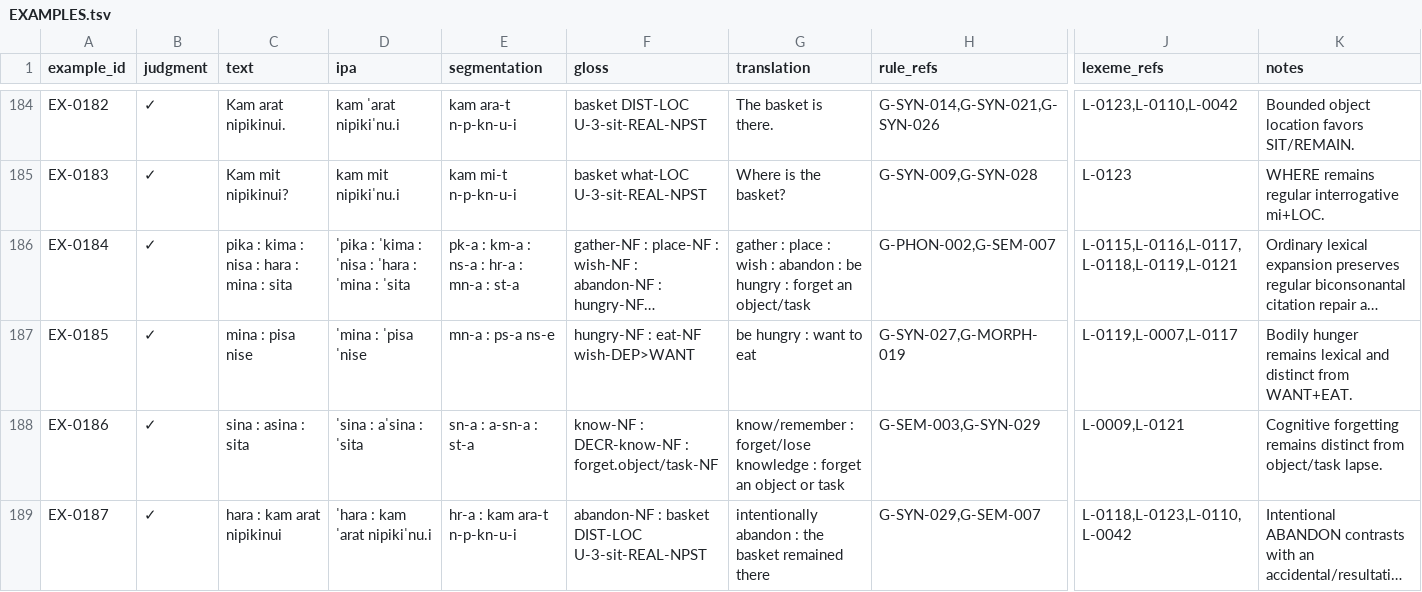
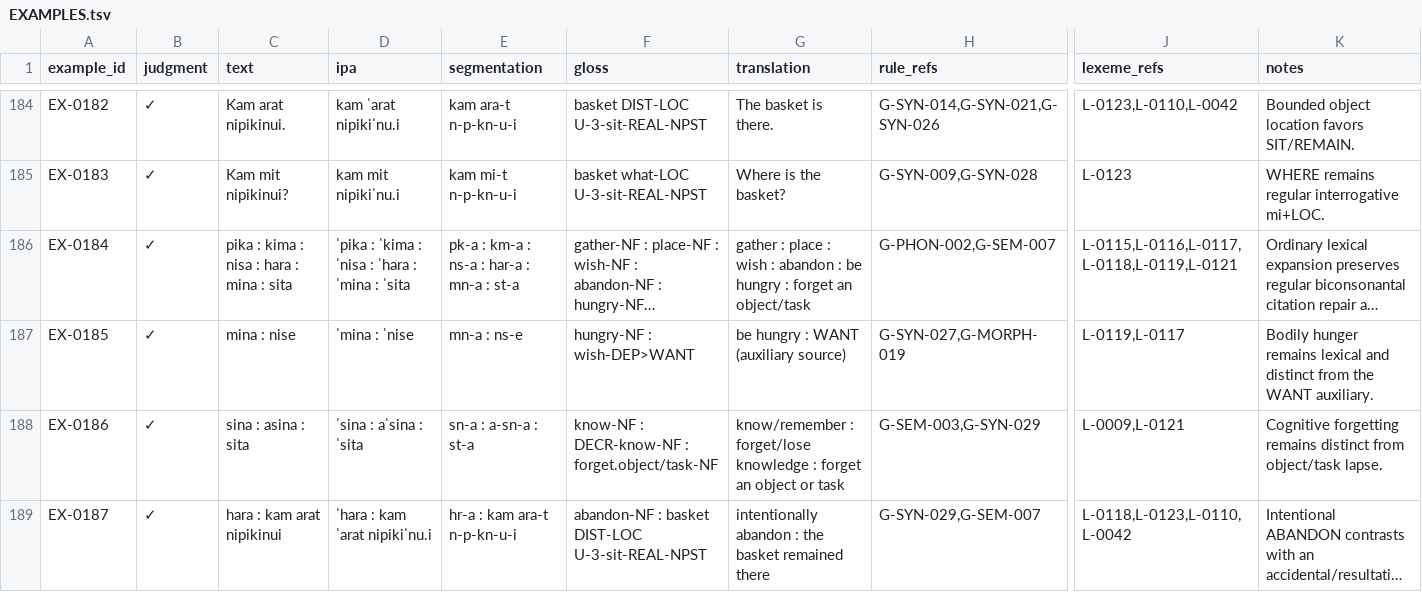
Before and after one commit to kaelschneider/protominitongue, a TSV file: EXAMPLES.tsv, drawn as a sheet; only a part is shown, gaps mark what is left out; long unchanged cells end in …; the diff names each change by its address in the sheet, - before the commit and + after, or states it on an @@ line.

Commit message:
Repair new lexical regression analyses

```diff
--- a/EXAMPLES.tsv
+++ b/EXAMPLES.tsv
-E186 (segmentation): pk-a : km-a : ns-a : hr-a : mn-a : st-a
+E186 (segmentation): pk-a : km-a : ns-a : har-a : mn-a : st-a
-C187 (text): mina : pisa nise
+C187 (text): mina : nise
-D187 (ipa): ˈmina : ˈpisa ˈnise
+D187 (ipa): ˈmina : ˈnise
-E187 (segmentation): mn-a : ps-a ns-e
+E187 (segmentation): mn-a : ns-e
-F187 (gloss): hungry-NF : eat-NF wish-DEP>WANT
+F187 (gloss): hungry-NF : wish-DEP>WANT
-G187 (translation): be hungry : want to eat
+G187 (translation): be hungry : WANT (auxiliary source)
-J187 (lexeme_refs): L-0119,L-0007,L-0117
+J187 (lexeme_refs): L-0119,L-0117
-K187 (notes): …distinct from WANT+EAT.
+K187 (notes): …distinct from the WANT auxiliary.
```
